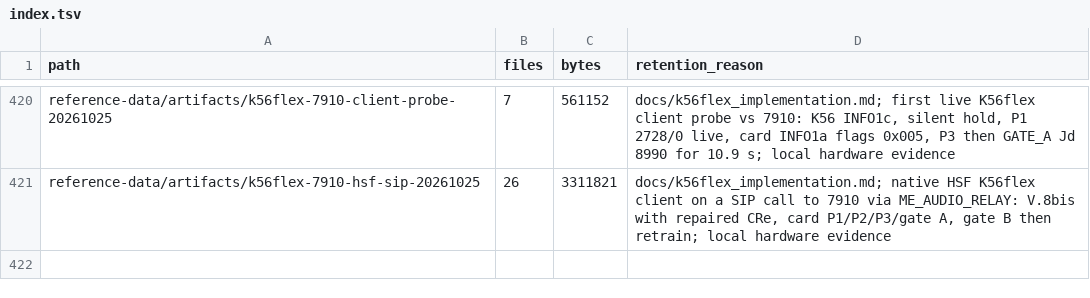
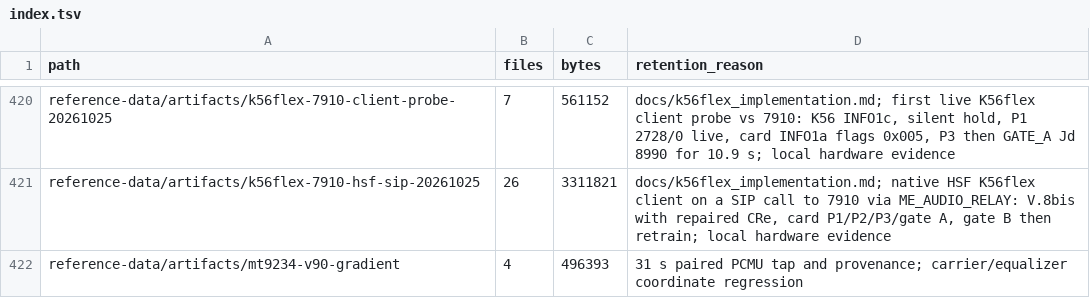
Before and after one commit to cryan209/v90modem, a TSV file: reference-data/index.tsv, drawn as a sheet; only a part is shown, gaps mark what is left out.

Commit message:
Correct V.90 equalizer gradients after carrier recovery
Return NLMS decision errors and CMA output to the FSE input coordinates using the phase that derotated the current symbol (V.90 8.5.2/9.4.2.5). This prevents carrier phase drift from steering tap adaptation in the wrong direction.

Add finite-difference NLMS/CMA coverage and a retained MT9234 replay regression. Two physical calls held V.90 without retrains, including 46666/26400 with an exact 1920-byte upstream payload and 20 exact downstream lines.

Validation: gradient and replay regressions pass; fast suite 629 passed, one plain V.34 A-law rate-expectation failure reproduced with the correction removed.

```diff
--- a/reference-data/index.tsv
+++ b/reference-data/index.tsv
@@ -421 +421,2 @@ reference-data/artifacts/k56flex-7910-client-probe-20261025	7	561152	docs/k56fle
 reference-data/artifacts/k56flex-7910-hsf-sip-20261025	26	3311821	docs/k56flex_implementation.md; native HSF K56flex client on a SIP call to 7910 via ME_AUDIO_RELAY: V.8bis with repaired CRe, card P1/P2/P3/gate A, gate B then retrain; local hardware evidence
+reference-data/artifacts/mt9234-v90-gradient	4	496393	31 s paired PCMU tap and provenance; carrier/equalizer coordinate regression
```
Also changed, not shown: 11 other files.
